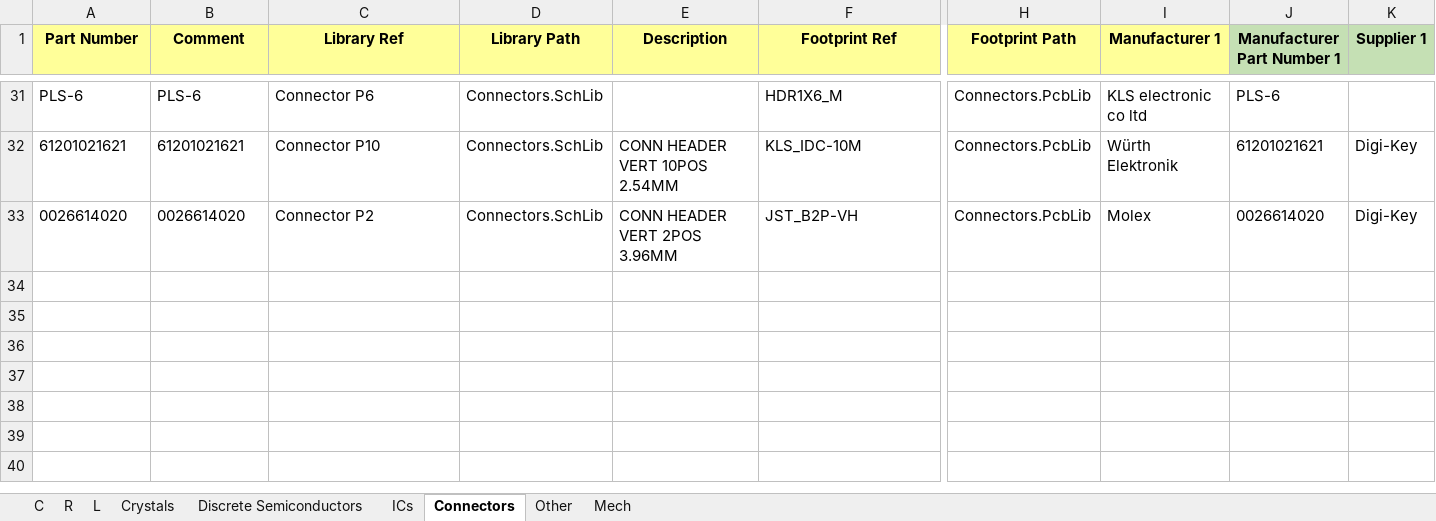
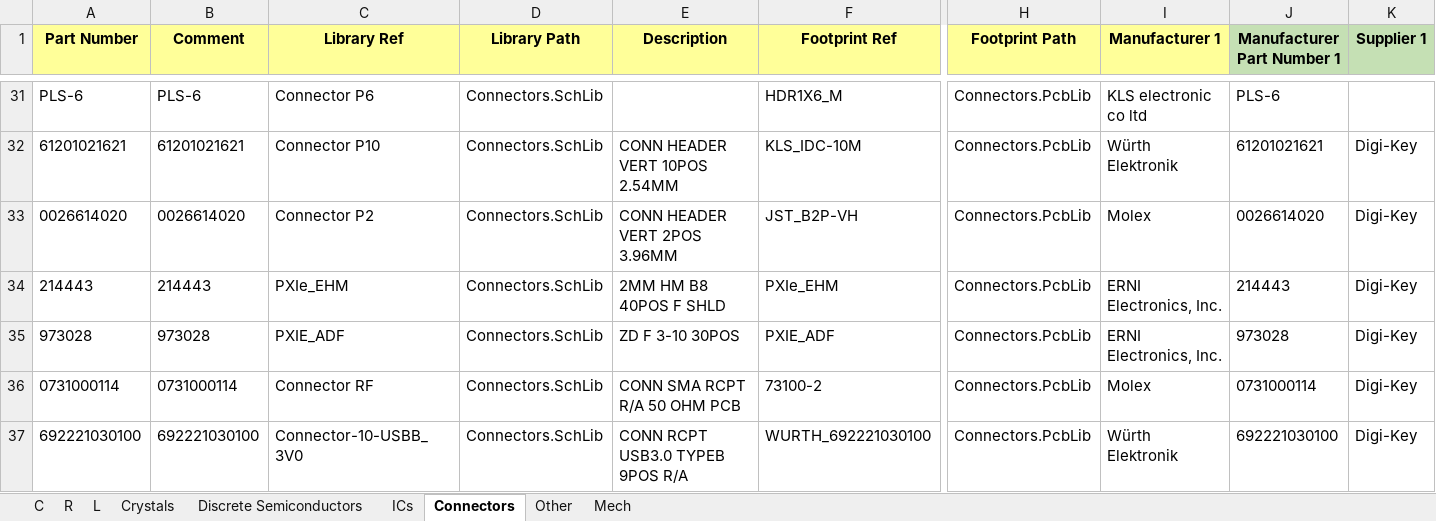
Before and after one commit to User330639/LIBS, an Excel workbook: Altium/DB.xlsx, sheet Connectors, drawn as a sheet; only a part is shown, gaps mark what is left out; values as stored, in another font and other column widths than the file's, no borders; charts and pictures and conditional formats not drawn; rows hold the shown columns only; the diff names each change by its address in the sheet, - before the commit and + after, or states it on an @@ line.

```diff
--- a/Altium/DB.xlsx (sheet Connectors)
+++ b/Altium/DB.xlsx (sheet Connectors)
+row 34: 214443 | 214443 | PXIe_EHM | Connectors.SchLib | 2MM HM B8 40POS F SHLD | PXIe_EHM | Connectors.PcbLib | ERNI Electronics, Inc. | 214443 | Digi-Key
+row 35: 973028 | 973028 | PXIE_ADF | Connectors.SchLib | ZD F 3-10 30POS | PXIE_ADF | Connectors.PcbLib | ERNI Electronics, Inc. | 973028 | Digi-Key
+row 36: 0731000114 | 0731000114 | Connector RF | Connectors.SchLib | CONN SMA RCPT R/A 50 OHM PCB | 73100-2 | Connectors.PcbLib | Molex | 0731000114 | Digi-Key
+row 37: 692221030100 | 692221030100 | Connector-10-USBB_3V0 | Connectors.SchLib | CONN RCPT USB3.0 TYPEB 9POS R/A | WURTH_692221030100 | Connectors.PcbLib | Würth Elektronik | 692221030100 | Digi-Key
```
Also changed, not shown: sheet ICs, sheet C, sheet R, sheet Crystals, 5 other files.
